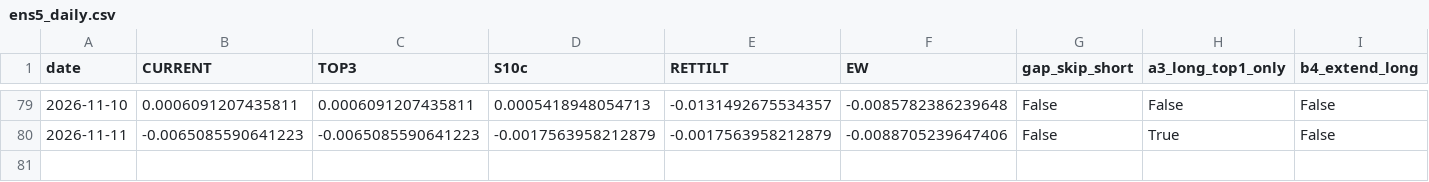
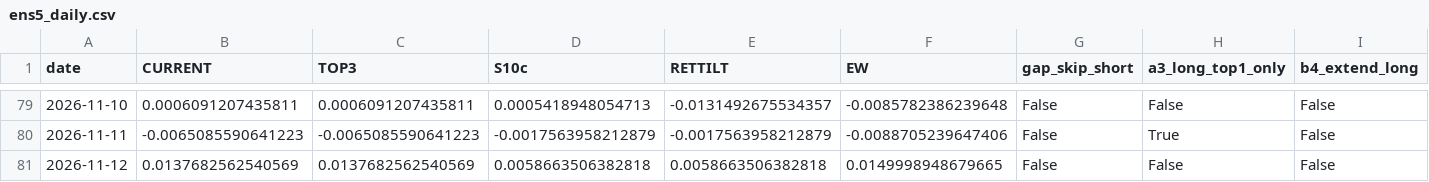
Before and after one commit to Edi-gzl/bist-strategies, a CSV file: ens5/out/ens5_daily.csv, drawn as a sheet; only a part is shown, gaps mark what is left out; rows hold the shown columns only; the diff names each change by its address in the sheet, - before the commit and + after, or states it on an @@ line.

```diff
--- a/ens5/out/ens5_daily.csv
+++ b/ens5/out/ens5_daily.csv
+row 81: 2026-11-12 | 0.0137682562540569 | 0.0137682562540569 | 0.0058663506382818 | 0.0058663506382818 | 0.0149998948679665 | False | False | False
```
Also changed, not shown: ens5/out/ens5_pending.csv, ens5/out/ens5_picks.csv, 9 other files.
